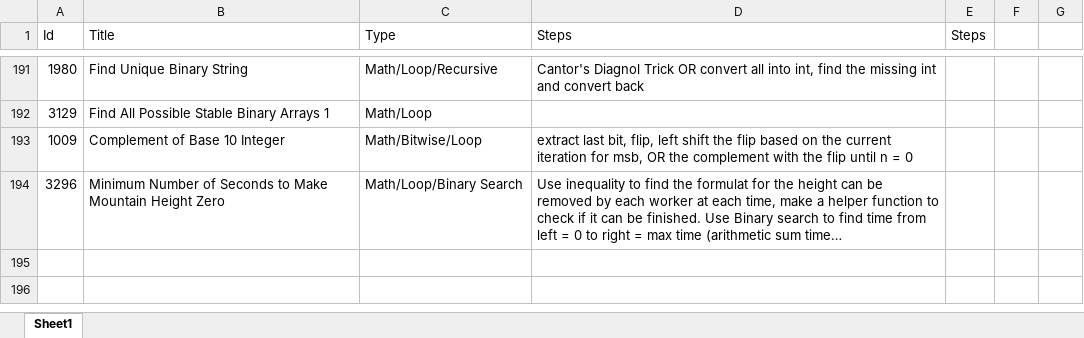
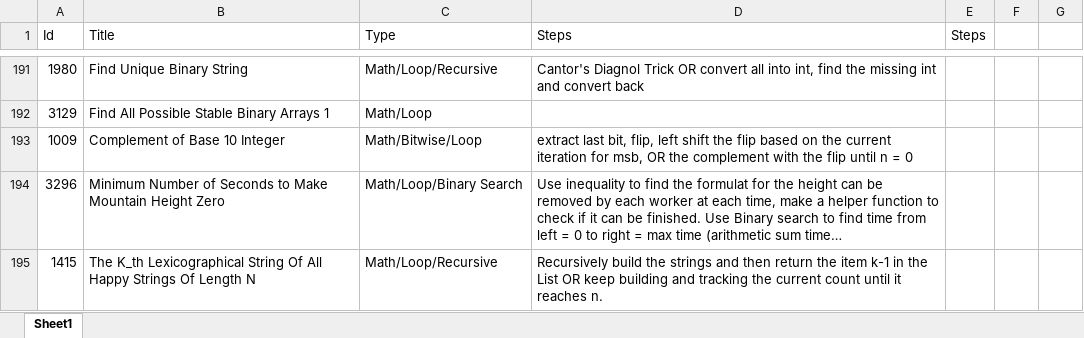
Before and after one commit to Mvrs10/LC_Solutions, an Excel workbook: Pseudo.xlsx, sheet Sheet1, drawn as a sheet; only a part is shown, gaps mark what is left out; long unchanged cells end in …; values as stored, in another font and other column widths than the file's, no borders; the diff names each change by its address in the sheet, - before the commit and + after, or states it on an @@ line.

Commit message:
The K_th Lexicographical String Of All Happy Strings Of Length N.

```diff
--- a/Pseudo.xlsx (sheet Sheet1)
+++ b/Pseudo.xlsx (sheet Sheet1)
+row 195: 1415 | The K_th Lexicographical String Of All Happy Strings Of Length N | Math/Loop/Recursive | Recursively build the strings and then return the item k-1 in the List OR keep building and tracking the current count until it reaches n.
```
Also changed, not shown: 3 other files.
